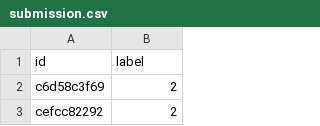
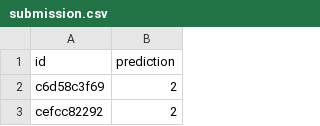
Before and after one commit to DentanJeremie/contradictionDetection, a CSV file: output/submission.csv, drawn as a sheet; only a part is shown.

Commit message:
Correct prediciton column name

```diff
--- a/output/submission.csv
+++ b/output/submission.csv
@@ -1,2 +1,2 @@
-id,label
+id,prediction
 c6d58c3f69,2
```
Also changed, not shown: 1 other file.
